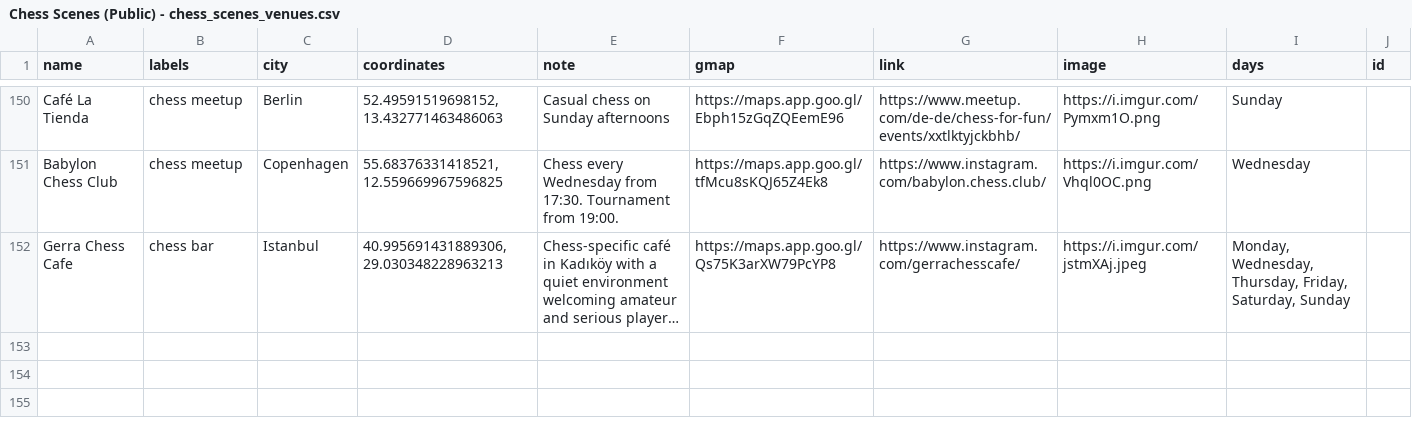
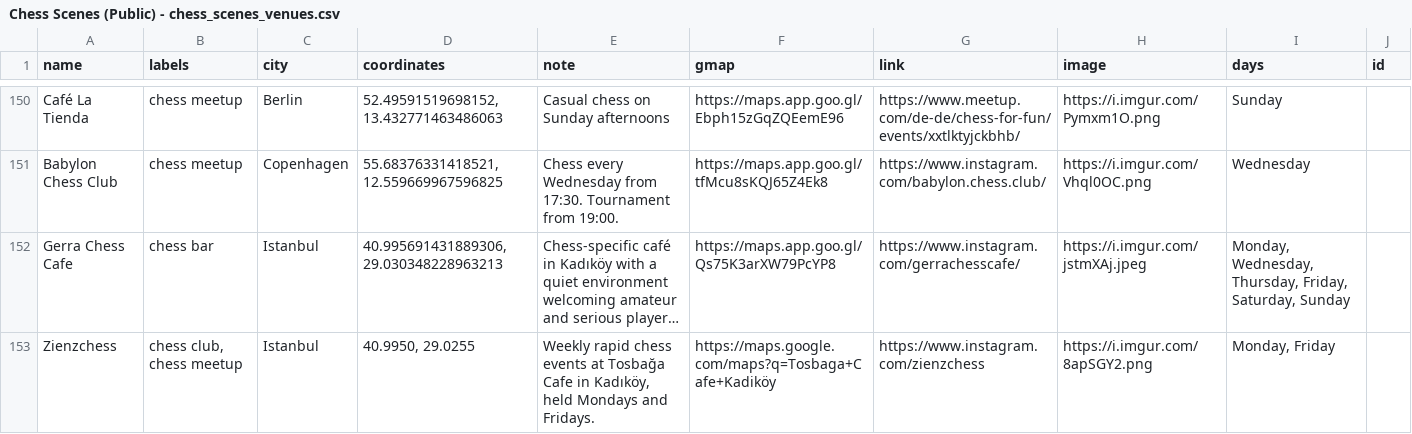
Before and after one commit to harman28/chessscenes, a CSV file: Chess Scenes (Public) - chess_scenes_venues.csv, drawn as a sheet; only a part is shown, gaps mark what is left out; long unchanged cells end in …; the diff names each change by its address in the sheet, - before the commit and + after, or states it on an @@ line.

Commit message:
Add Zienzchess (Istanbul), events Mondays/Fridays at Tosbağa Cafe

```diff
--- a/Chess Scenes (Public) - chess_scenes_venues.csv
+++ b/Chess Scenes (Public) - chess_scenes_venues.csv
+row 153: Zienzchess | chess club, chess meetup | Istanbul | 40.9950, 29.0255 | Weekly rapid chess events at Tosbağa Cafe in Kadıköy, held Mondays and Fridays. | https://maps.google.com/maps?q=Tosbaga+Cafe+Kadiköy | https://www.instagram.com/zienzchess | https://i.imgur.com/8apSGY2.png | Monday, Friday
```
Also changed, not shown: 1 other file.
